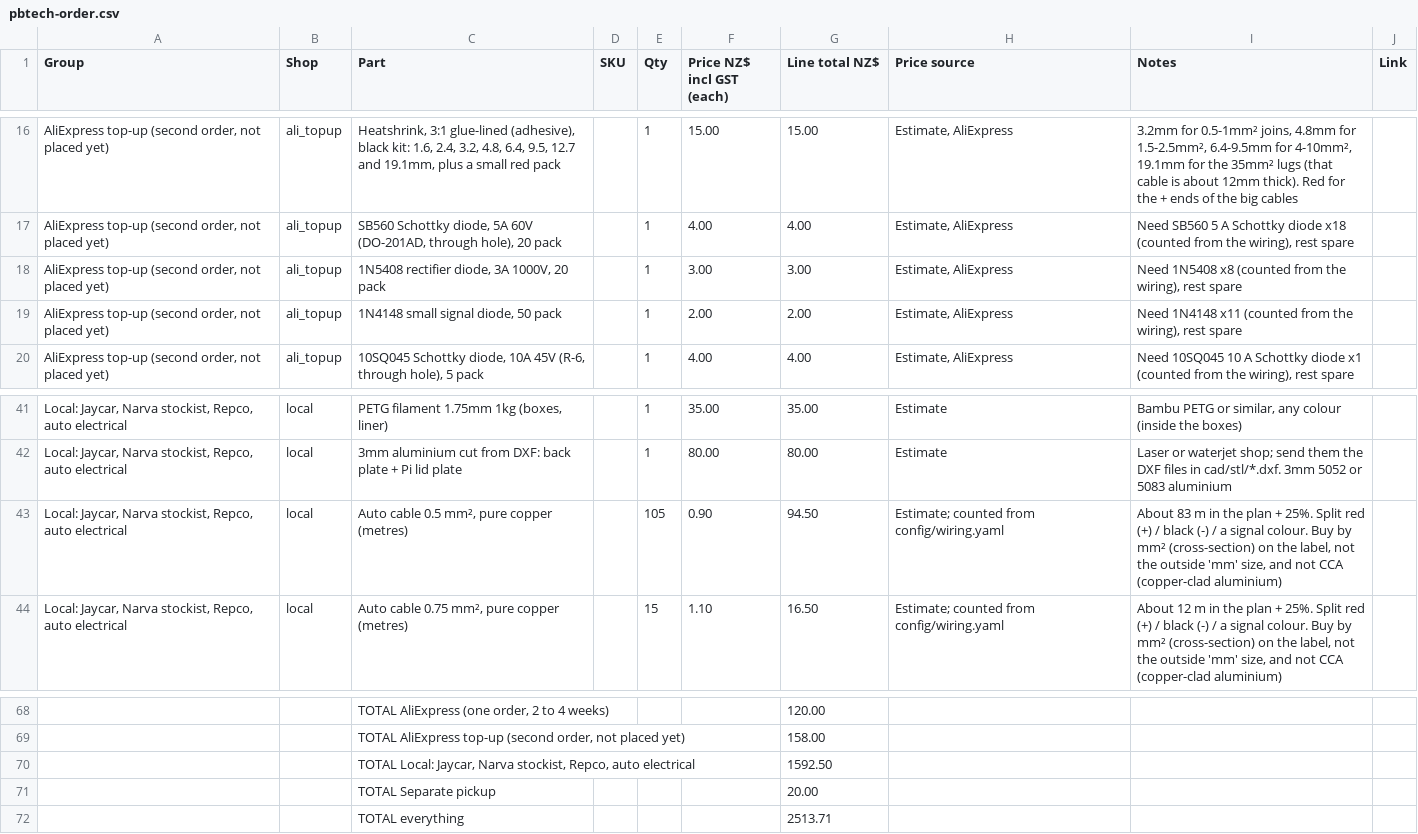
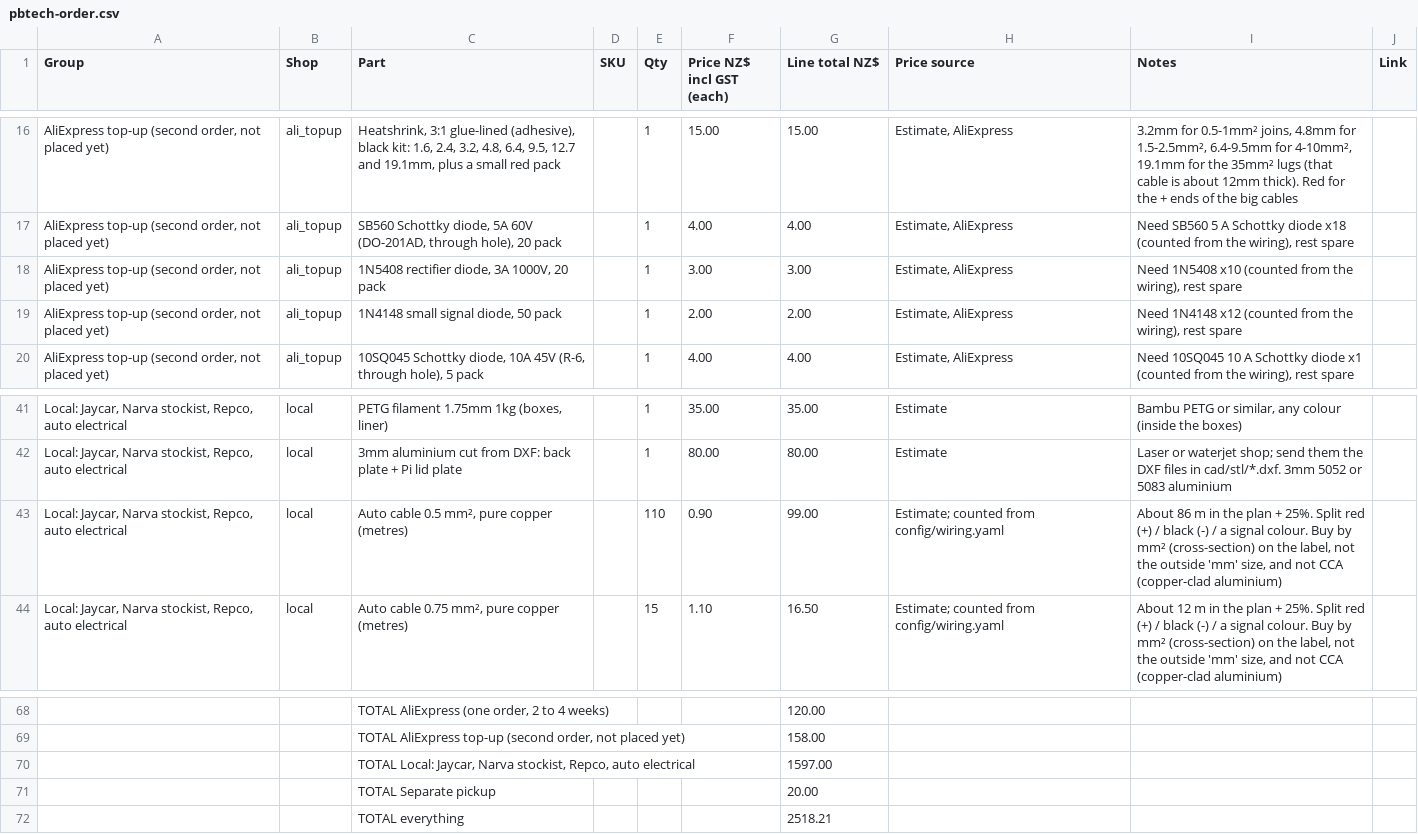
Before and after one commit to electrumnz/TERYXDACTL, a CSV file: docs/pbtech-order.csv, drawn as a sheet; only a part is shown, gaps mark what is left out; the diff names each change by its address in the sheet, - before the commit and + after, or states it on an @@ line.

```diff
--- a/docs/pbtech-order.csv
+++ b/docs/pbtech-order.csv
-I18 (Notes): Need 1N5408 x8 (counted from…
+I18 (Notes): Need 1N5408 x10 (counted from…
-I19 (Notes): Need 1N4148 x11 (counted from…
+I19 (Notes): Need 1N4148 x12 (counted from…
-E43 (Qty): 105
+E43 (Qty): 110
-G43 (Line total NZ$): 94.50
+G43 (Line total NZ$): 99.00
-I43 (Notes): About 83 m in…
+I43 (Notes): About 86 m in…
-G70 (Line total NZ$): 1592.50
+G70 (Line total NZ$): 1597.00
-G72 (Line total NZ$): 2513.71
+G72 (Line total NZ$): 2518.21
```
Also changed, not shown: 34 other files.
